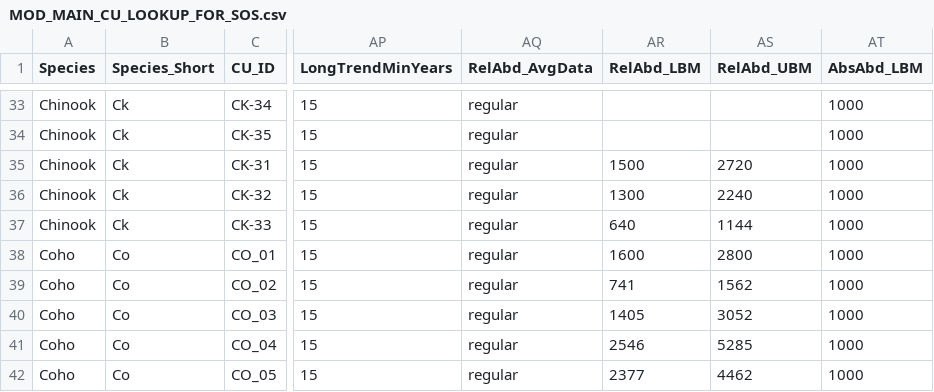
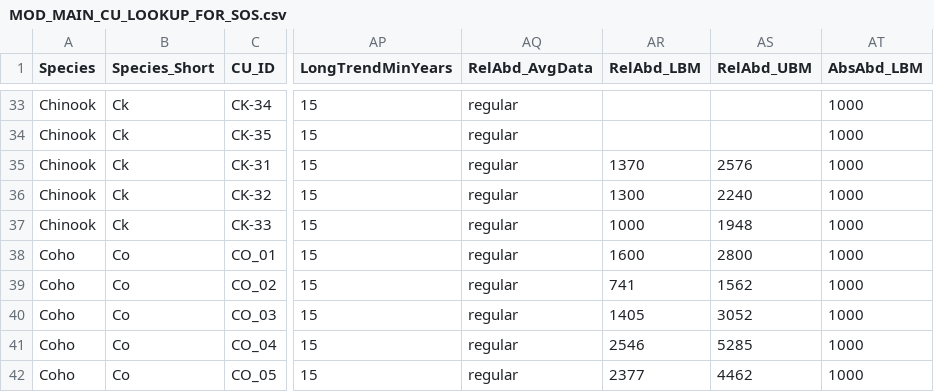
Before and after one commit to BronwynMacDonald/Scanner-Data-Processing, a CSV file: DATA_LOOKUP_FILES/MOD_MAIN_CU_LOOKUP_FOR_SOS.csv, drawn as a sheet; only a part is shown, gaps mark what is left out; the diff names each change by its address in the sheet, - before the commit and + after, or states it on an @@ line.

Commit message:
WCVI BM changes, as per e-mail from area staff

```diff
--- a/DATA_LOOKUP_FILES/MOD_MAIN_CU_LOOKUP_FOR_SOS.csv
+++ b/DATA_LOOKUP_FILES/MOD_MAIN_CU_LOOKUP_FOR_SOS.csv
-AR35 (RelAbd_LBM): 1500
+AR35 (RelAbd_LBM): 1370
-AS35 (RelAbd_UBM): 2720
+AS35 (RelAbd_UBM): 2576
-AR37 (RelAbd_LBM): 640
+AR37 (RelAbd_LBM): 1000
-AS37 (RelAbd_UBM): 1144
+AS37 (RelAbd_UBM): 1948
```
